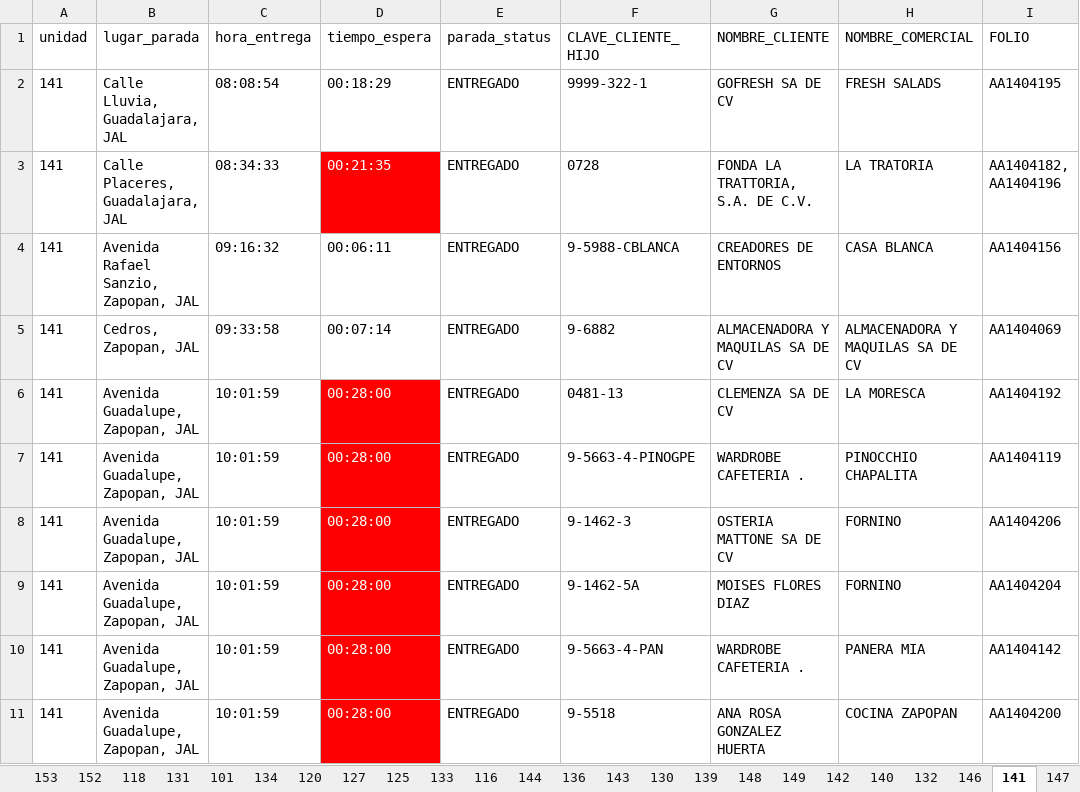
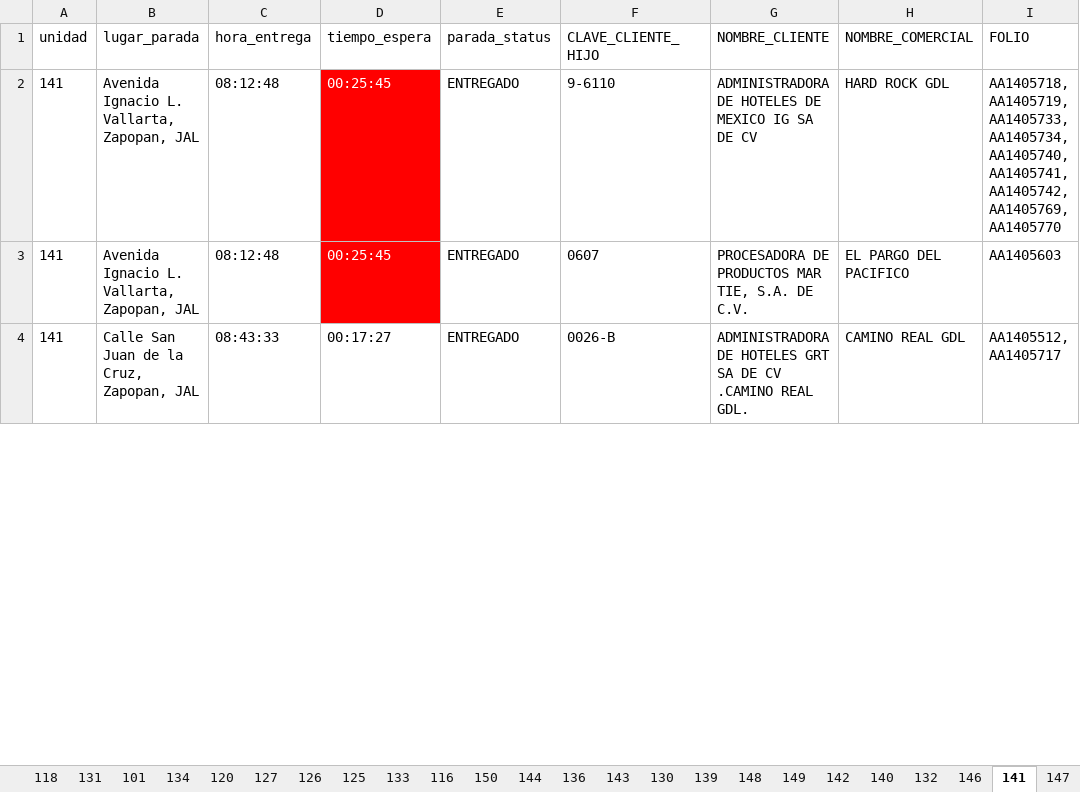
Before and after one commit to DesarrolloPFR/INTEGRACION_REPARTO, an Excel workbook: data/PARADAS_UNIDADES.xlsx, sheet 141, drawn as a sheet; only a part is shown; values as stored, in another font and other column widths than the file's, no borders; table styles not drawn; removed rows and columns are numbered as before the commit, all else as after; the diff covers the shown part only; the diff names each change by its address in the sheet, - before the commit and + after, or states it on an @@ line.

```diff
--- a/data/PARADAS_UNIDADES.xlsx (sheet 141)
+++ b/data/PARADAS_UNIDADES.xlsx (sheet 141)
+sheet tab: 126
+sheet tab: 150
-row 2: 141 | Calle Lluvia, Guadalajara, JAL | 08:08:54 | 00:18:29 | ENTREGADO | 9999-322-1 | GOFRESH SA DE CV | FRESH SALADS | AA1404195
-B2 (lugar_parada): Calle Placeres, Guadalajara, JAL
+B2 (lugar_parada): Avenida Ignacio L. Vallarta, Zapopan, JAL
-C2 (hora_entrega): 08:34:33
+C2 (hora_entrega): 08:12:48
-D2 (tiempo_espera): 00:21:35
+D2 (tiempo_espera): 00:25:45
-F2 (CLAVE_CLIENTE_HIJO): 0728
+F2 (CLAVE_CLIENTE_HIJO): 9-6110
-G2 (NOMBRE_CLIENTE): FONDA LA TRATTORIA, S.A. DE C.V.
+G2 (NOMBRE_CLIENTE): ADMINISTRADORA DE HOTELES DE MEXICO IG SA DE CV
-H2 (NOMBRE_COMERCIAL): LA TRATORIA
+H2 (NOMBRE_COMERCIAL): HARD ROCK GDL
-I2 (FOLIO): AA1404182, AA1404196
+I2 (FOLIO): AA1405718, AA1405719, AA1405733, AA1405734, AA1405740, AA1405741, AA1405742, AA1405769, AA1405770
-B3 (lugar_parada): Avenida Rafael Sanzio, Zapopan, JAL
+B3 (lugar_parada): Avenida Ignacio L. Vallarta, Zapopan, JAL
-C3 (hora_entrega): 09:16:32
+C3 (hora_entrega): 08:12:48
-D3 (tiempo_espera): 00:06:11
+D3 (tiempo_espera): 00:25:45
@@ D3 fill: none → #FF0000, text colour: black → #FFFFFF @@
-F3 (CLAVE_CLIENTE_HIJO): 9-5988-CBLANCA
+F3 (CLAVE_CLIENTE_HIJO): 0607
-G3 (NOMBRE_CLIENTE): CREADORES DE ENTORNOS
+G3 (NOMBRE_CLIENTE): PROCESADORA DE PRODUCTOS MAR TIE, S.A. DE C.V.
-H3 (NOMBRE_COMERCIAL): CASA BLANCA
+H3 (NOMBRE_COMERCIAL): EL PARGO DEL PACIFICO
-I3 (FOLIO): AA1404156
+I3 (FOLIO): AA1405603
-B4 (lugar_parada): Cedros, Zapopan, JAL
+B4 (lugar_parada): Calle San Juan de la Cruz, Zapopan, JAL
-C4 (hora_entrega): 09:33:58
+C4 (hora_entrega): 08:43:33
-D4 (tiempo_espera): 00:07:14
+D4 (tiempo_espera): 00:17:27
-F4 (CLAVE_CLIENTE_HIJO): 9-6882
+F4 (CLAVE_CLIENTE_HIJO): 0026-B
-G4 (NOMBRE_CLIENTE): ALMACENADORA Y MAQUILAS SA DE CV
+G4 (NOMBRE_CLIENTE): ADMINISTRADORA DE HOTELES GRT SA DE CV .CAMINO REAL GDL.
-H4 (NOMBRE_COMERCIAL): ALMACENADORA Y MAQUILAS SA DE CV
+H4 (NOMBRE_COMERCIAL): CAMINO REAL GDL
-I4 (FOLIO): AA1404069
+I4 (FOLIO): AA1405512, AA1405717
-row 6: 141 | Avenida Guadalupe, Zapopan, JAL | 10:01:59 | 00:28:00 | ENTREGADO | 0481-13 | CLEMENZA SA DE CV | LA MORESCA | AA1404192
-row 7: 141 | Avenida Guadalupe, Zapopan, JAL | 10:01:59 | 00:28:00 | ENTREGADO | 9-5663-4-PINOGPE | WARDROBE CAFETERIA . | PINOCCHIO CHAPALITA | AA1404119
-row 8: 141 | Avenida Guadalupe, Zapopan, JAL | 10:01:59 | 00:28:00 | ENTREGADO | 9-1462-3 | OSTERIA MATTONE SA DE CV | FORNINO | AA1404206
-row 9: 141 | Avenida Guadalupe, Zapopan, JAL | 10:01:59 | 00:28:00 | ENTREGADO | 9-1462-5A | MOISES FLORES DIAZ | FORNINO | AA1404204
-row 10: 141 | Avenida Guadalupe, Zapopan, JAL | 10:01:59 | 00:28:00 | ENTREGADO | 9-5663-4-PAN | WARDROBE CAFETERIA . | PANERA MIA | AA1404142
-row 11: 141 | Avenida Guadalupe, Zapopan, JAL | 10:01:59 | 00:28:00 | ENTREGADO | 9-5518 | ANA ROSA GONZALEZ HUERTA | COCINA ZAPOPAN | AA1404200
```
Also changed, not shown: 6 added rows, 1 removed row, 41 edited cells and cell formats elsewhere in this sheet, sheet 144, sheet 147, sheet 143, sheet 101, sheet 131, sheet 132, 23 more sheets, other sheet tabs, data/PARADAS_UNIDADES_COORD.xlsx.
